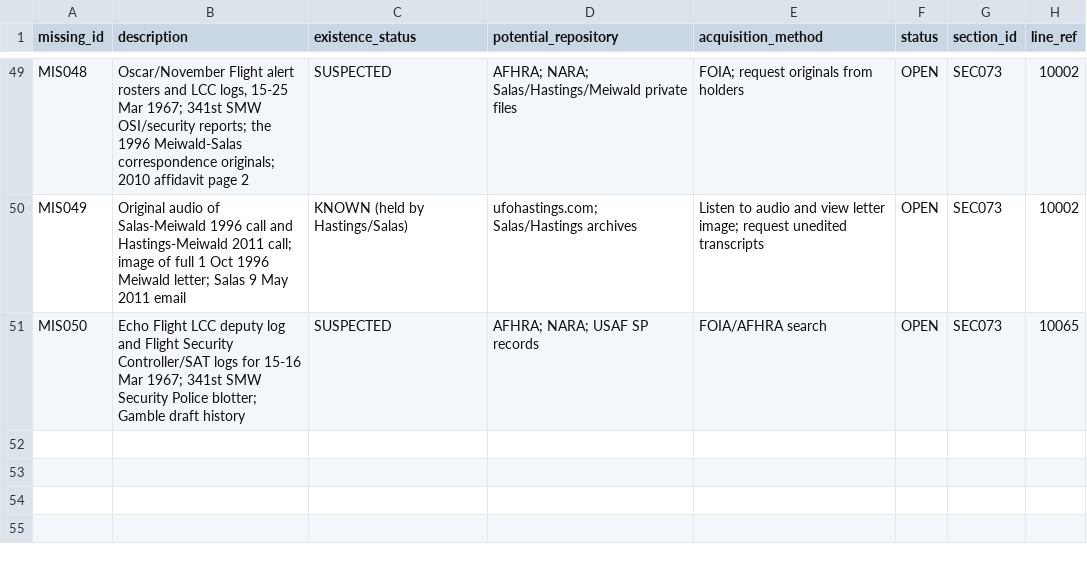
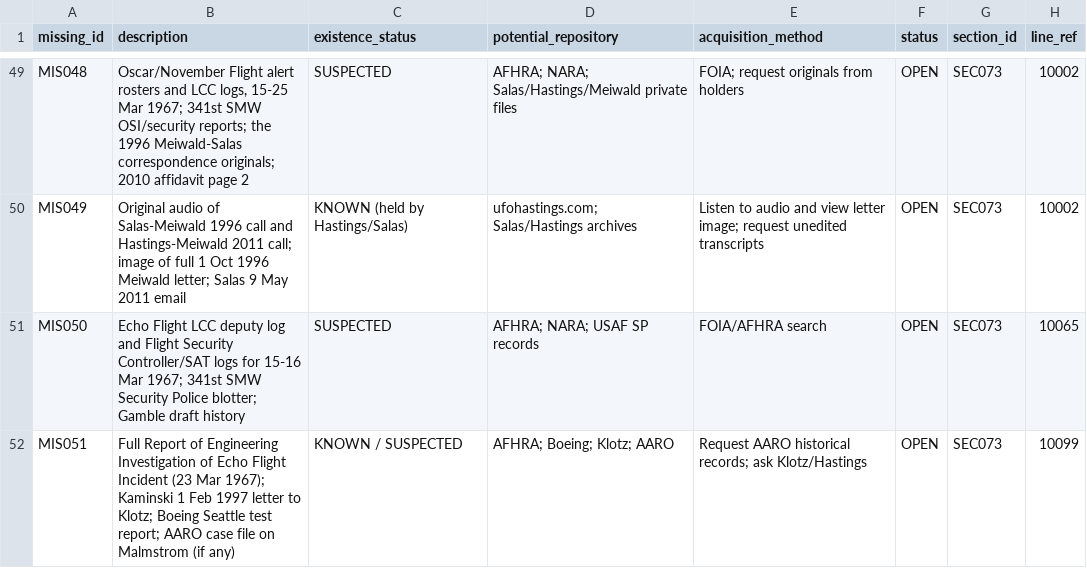
Before and after one commit to l0ophole/book-research, a CSV file: research/database/csv/Missing_Records.csv, drawn as a sheet; only a part is shown, gaps mark what is left out.

```diff
--- a/research/database/csv/Missing_Records.csv
+++ b/research/database/csv/Missing_Records.csv
@@ -51 +51,2 @@ MIS049,Original audio of Salas-Meiwald 1996 call and Hastings-Meiwald 2011 call;
 MIS050,Echo Flight LCC deputy log and Flight Security Controller/SAT logs for 15-16 Mar 1967; 341st SMW Security Police blotter; Gamble draft history,SUSPECTED,AFHRA; NARA; USAF SP records,FOIA/AFHRA search,OPEN,SEC073,10065
+MIS051,Full Report of Engineering Investigation of Echo Flight Incident (23 Mar 1967); Kaminski 1 Feb 1997 letter to Klotz; Boeing Seattle test report; AARO case file on Malmstrom (if any),KNOWN / SUSPECTED,AFHRA; Boeing; Klotz; AARO,Request AARO historical records; ask Klotz/Hastings,OPEN,SEC073,10099
```
Also changed, not shown: research/database/csv/Evidence_Records.csv, research/database/csv/Relationships.csv, 32 other files.
